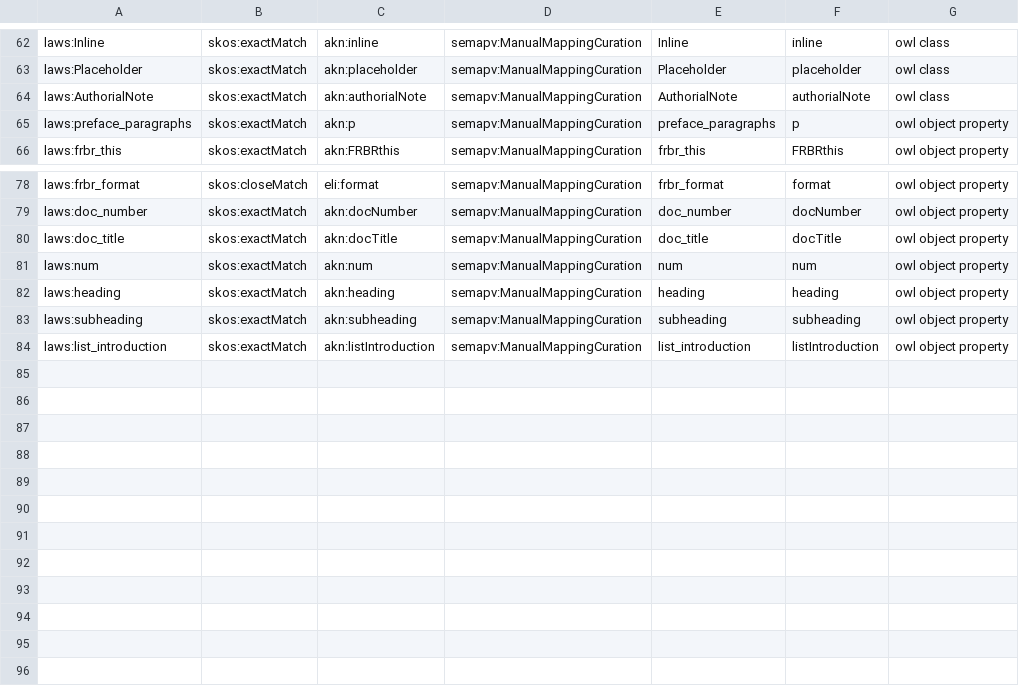
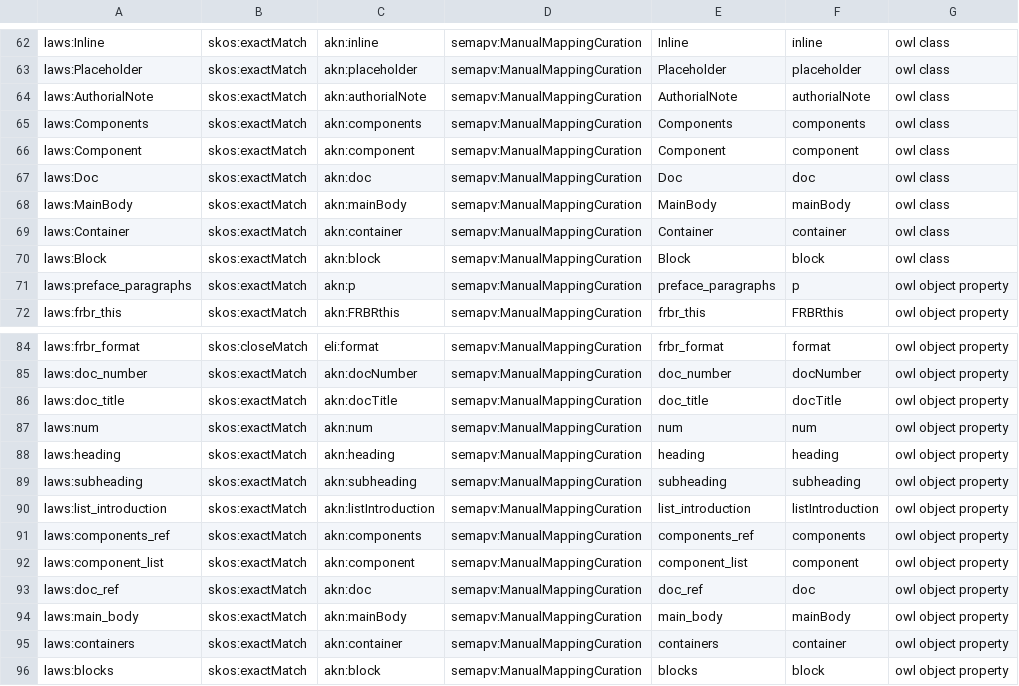
Before and after one commit to swiss/political-affairs-ech-group, a TSV file: ech-0296_laws/output/mappings/ech-0296_laws.sssom.tsv, drawn as a sheet; only a part is shown, gaps mark what is left out.

```diff
--- a/ech-0296_laws/output/mappings/ech-0296_laws.sssom.tsv
+++ b/ech-0296_laws/output/mappings/ech-0296_laws.sssom.tsv
@@ -64,2 +64,8 @@ laws:Placeholder	skos:exactMatch	akn:placeholder	semapv:ManualMappingCuration	Pl
 laws:AuthorialNote	skos:exactMatch	akn:authorialNote	semapv:ManualMappingCuration	AuthorialNote	authorialNote	owl class
+laws:Components	skos:exactMatch	akn:components	semapv:ManualMappingCuration	Components	components	owl class
+laws:Component	skos:exactMatch	akn:component	semapv:ManualMappingCuration	Component	component	owl class
+laws:Doc	skos:exactMatch	akn:doc	semapv:ManualMappingCuration	Doc	doc	owl class
+laws:MainBody	skos:exactMatch	akn:mainBody	semapv:ManualMappingCuration	MainBody	mainBody	owl class
+laws:Container	skos:exactMatch	akn:container	semapv:ManualMappingCuration	Container	container	owl class
+laws:Block	skos:exactMatch	akn:block	semapv:ManualMappingCuration	Block	block	owl class
 laws:preface_paragraphs	skos:exactMatch	akn:p	semapv:ManualMappingCuration	preface_paragraphs	p	owl object property
@@ -84 +90,7 @@ laws:subheading	skos:exactMatch	akn:subheading	semapv:ManualMappingCuration	subh
 laws:list_introduction	skos:exactMatch	akn:listIntroduction	semapv:ManualMappingCuration	list_introduction	listIntroduction	owl object property
+laws:components_ref	skos:exactMatch	akn:components	semapv:ManualMappingCuration	components_ref	components	owl object property
+laws:component_list	skos:exactMatch	akn:component	semapv:ManualMappingCuration	component_list	component	owl object property
+laws:doc_ref	skos:exactMatch	akn:doc	semapv:ManualMappingCuration	doc_ref	doc	owl object property
+laws:main_body	skos:exactMatch	akn:mainBody	semapv:ManualMappingCuration	main_body	mainBody	owl object property
+laws:containers	skos:exactMatch	akn:container	semapv:ManualMappingCuration	containers	container	owl object property
+laws:blocks	skos:exactMatch	akn:block	semapv:ManualMappingCuration	blocks	block	owl object property
```
Also changed, not shown: 45 other files.
